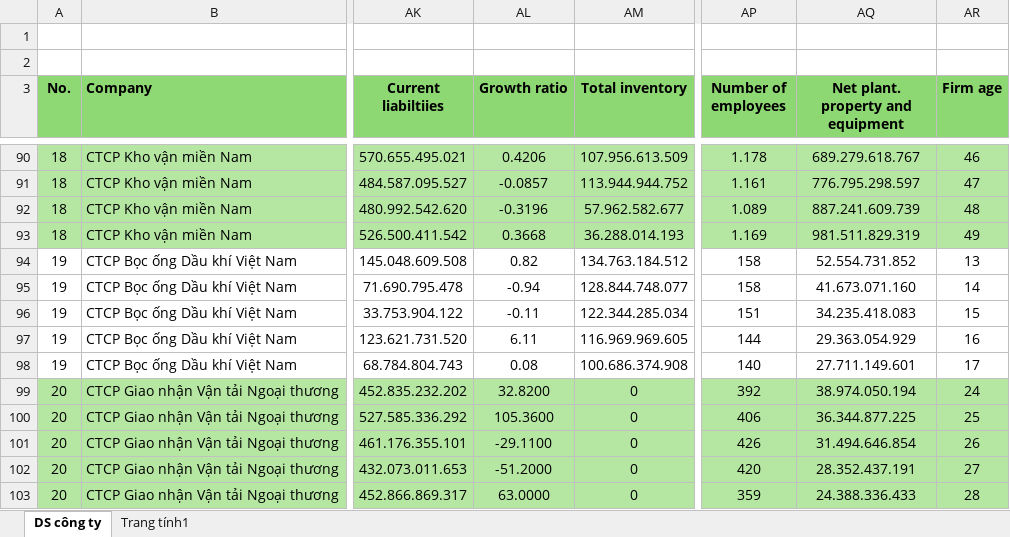
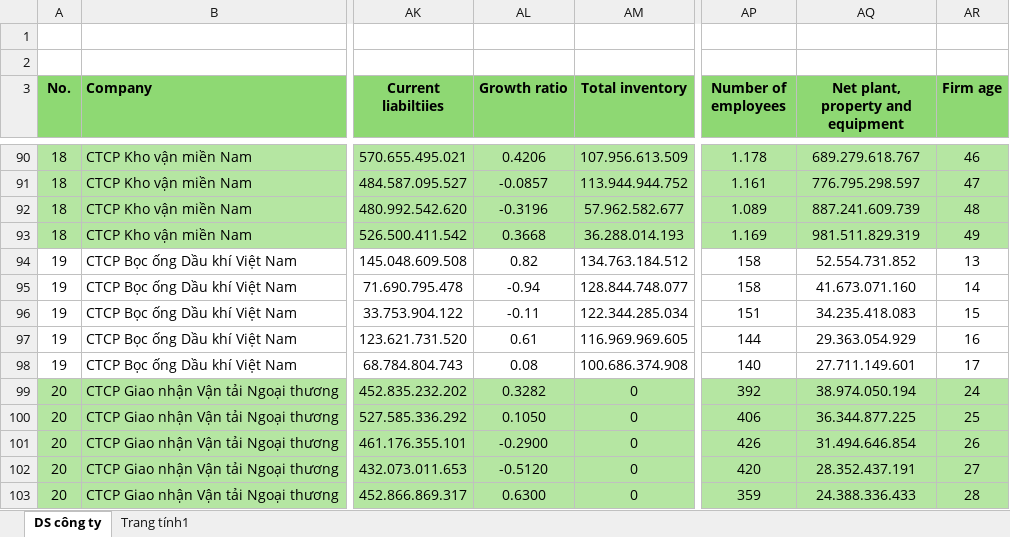
Before and after one commit to Tung231/Team3_FirmDataHub, an Excel workbook: data/panel_2020_2024.xlsx, sheet DS công ty, drawn as a sheet; only a part is shown, gaps mark what is left out; values as stored, in another font and other column widths than the file's, no borders; the diff names each change by its address in the sheet, - before the commit and + after, or states it on an @@ line.

```diff
--- a/data/panel_2020_2024.xlsx (sheet DS công ty)
+++ b/data/panel_2020_2024.xlsx (sheet DS công ty)
-AQ3: Net plant. property and equipment
+AQ3: Net plant, property and equipment
-AL97 (Growth ratio): 6.11
+AL97 (Growth ratio): 0.61
-AL99 (Growth ratio): 32.8200
+AL99 (Growth ratio): 0.3282
-AL100 (Growth ratio): 105.3600
+AL100 (Growth ratio): 0.1050
-AL101 (Growth ratio): -29.1100
+AL101 (Growth ratio): -0.2900
-AL102 (Growth ratio): -51.2000
+AL102 (Growth ratio): -0.5120
-AL103 (Growth ratio): 63.0000
+AL103 (Growth ratio): 0.6300
```
Also changed, not shown: 2 other files.
